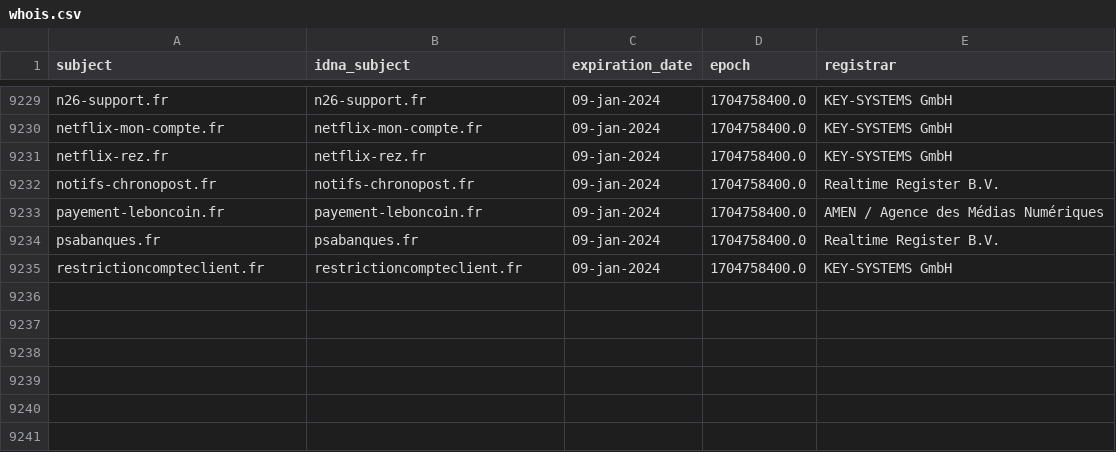
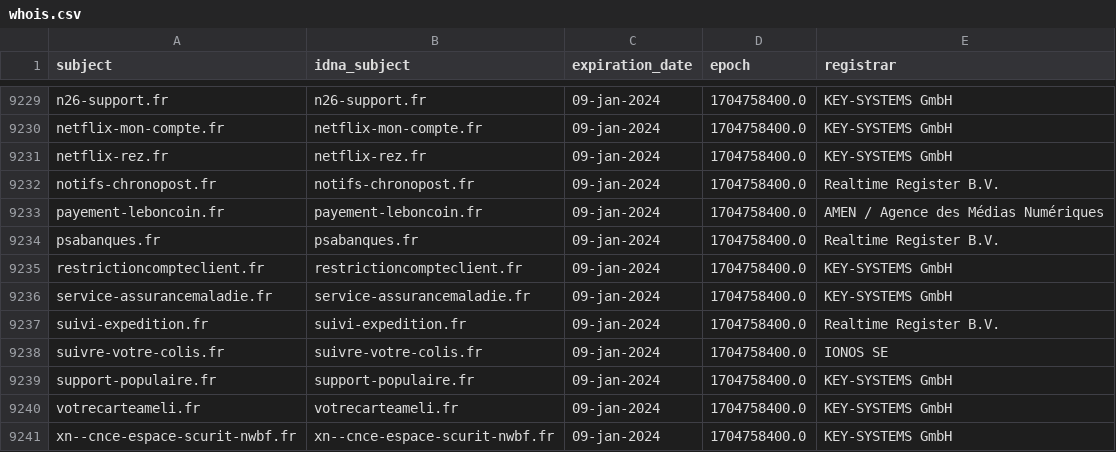
Before and after one commit to dead-hosts/Red-Flag-Domains_web_red.flag.domains, a CSV file: .pyfunceble/whois.csv, drawn as a sheet; only a part is shown, gaps mark what is left out.

```diff
--- a/.pyfunceble/whois.csv
+++ b/.pyfunceble/whois.csv
@@ -9235 +9235,7 @@ psabanques.fr,psabanques.fr,09-jan-2024,1704758400.0,Realtime Register B.V.
 restrictioncompteclient.fr,restrictioncompteclient.fr,09-jan-2024,1704758400.0,KEY-SYSTEMS GmbH
+service-assurancemaladie.fr,service-assurancemaladie.fr,09-jan-2024,1704758400.0,KEY-SYSTEMS GmbH
+suivi-expedition.fr,suivi-expedition.fr,09-jan-2024,1704758400.0,Realtime Register B.V.
+suivre-votre-colis.fr,suivre-votre-colis.fr,09-jan-2024,1704758400.0,IONOS SE
+support-populaire.fr,support-populaire.fr,09-jan-2024,1704758400.0,KEY-SYSTEMS GmbH
+votrecarteameli.fr,votrecarteameli.fr,09-jan-2024,1704758400.0,KEY-SYSTEMS GmbH
+xn--cnce-espace-scurit-nwbf.fr,xn--cnce-espace-scurit-nwbf.fr,09-jan-2024,1704758400.0,KEY-SYSTEMS GmbH
```
Also changed, not shown: 11 other files.
